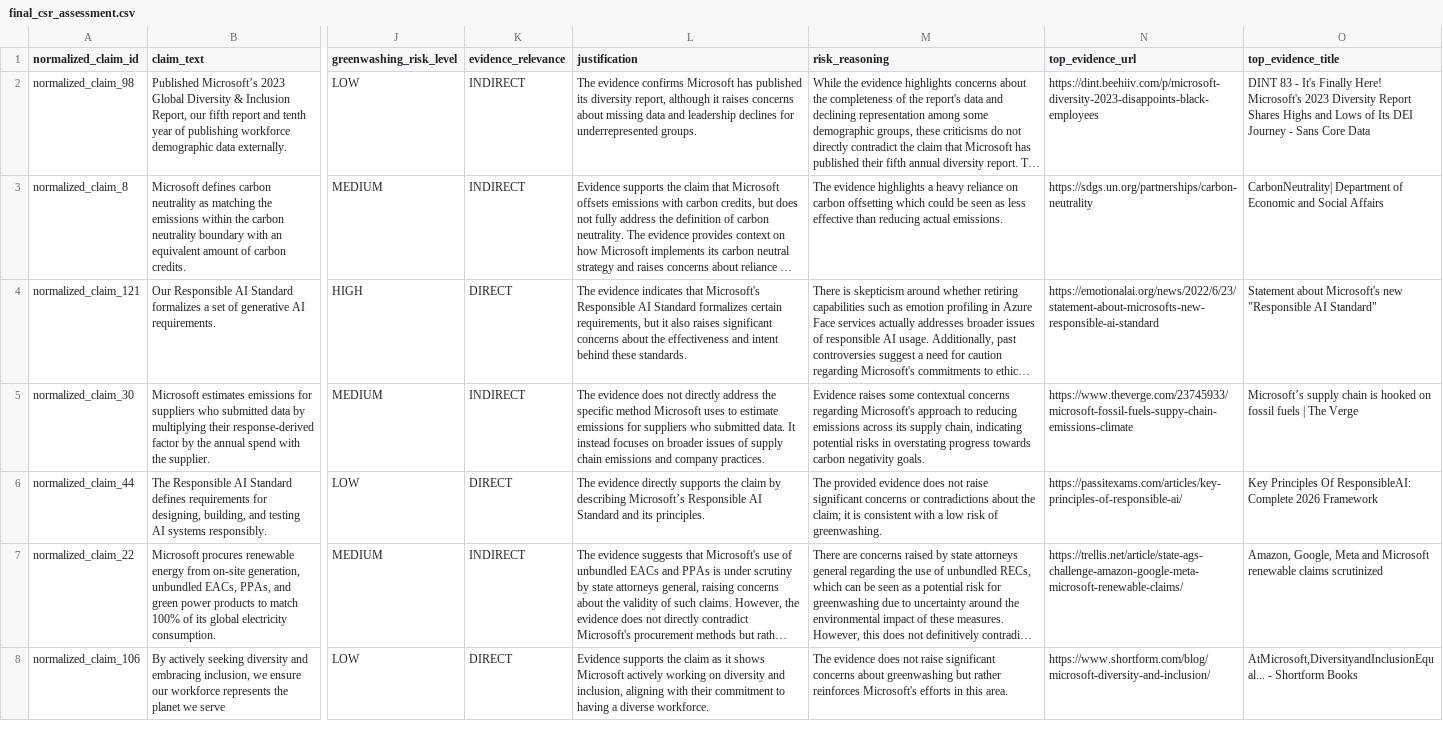
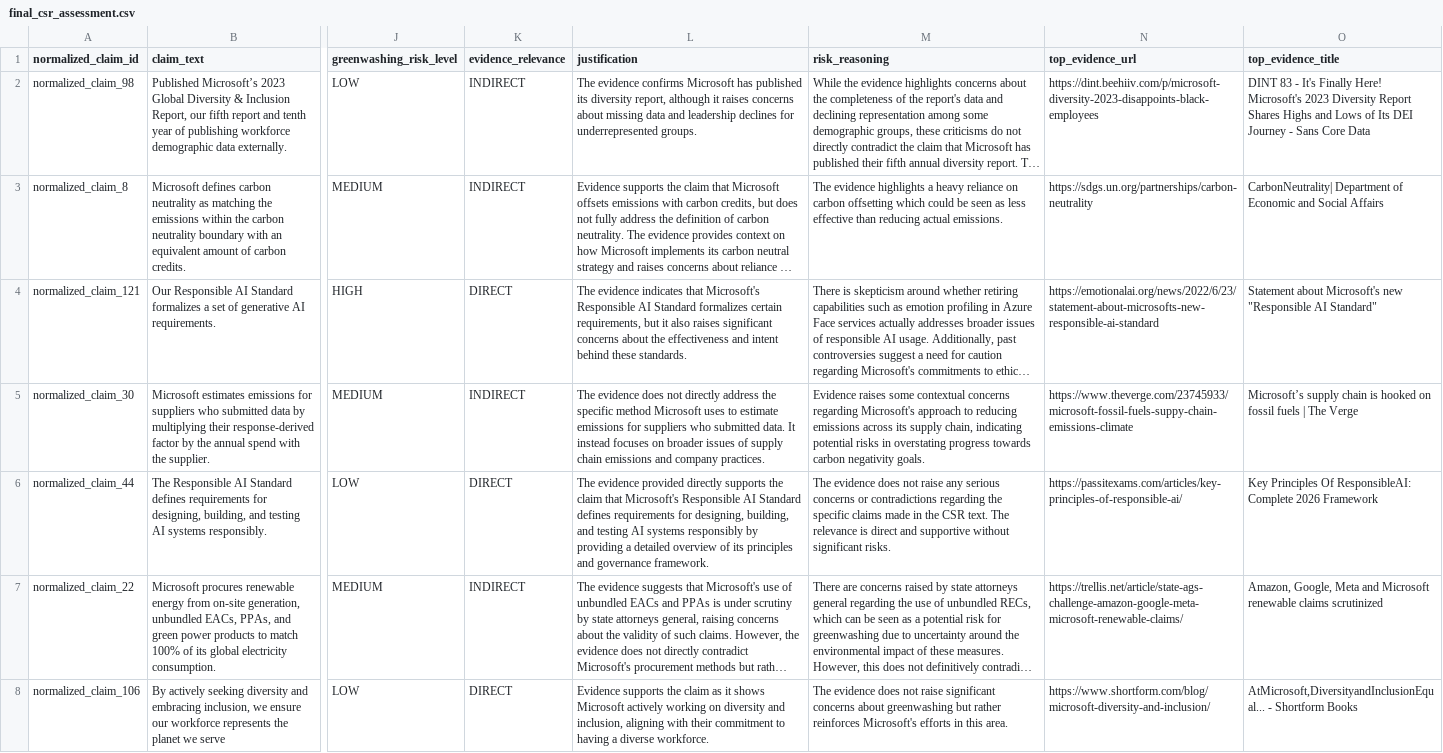
Before and after one commit to teorebull/csr-system, a CSV file: data/processed/langgraph/microsoft/agent_9/final_csr_assessment.csv, drawn as a sheet; only a part is shown, gaps mark what is left out; long unchanged cells end in …; the diff names each change by its address in the sheet, - before the commit and + after, or states it on an @@ line.

```diff
--- a/data/processed/langgraph/microsoft/agent_9/final_csr_assessment.csv
+++ b/data/processed/langgraph/microsoft/agent_9/final_csr_assessment.csv
-L6 (justification): The evidence directly supports the claim by describing Microsoft’s Responsible AI Standard and its principles.
+L6 (justification): The evidence provided directly supports the claim that Microsoft's Responsible AI Standard defines requirements for designing, building, and testing AI systems responsibly by providing a detailed overview of its principles and governance framework.
-M6 (risk_reasoning): The provided evidence does not raise significant concerns or contradictions about the claim; it is consistent with a low risk of greenwashing.
+M6 (risk_reasoning): The evidence does not raise any serious concerns or contradictions regarding the specific claims made in the CSR text. The relevance is direct and supportive without significant risks.
```
Also changed, not shown: data/processed/langgraph/microsoft/agent_6/evidence_candidates.csv, data/processed/langgraph/microsoft/agent_7/ranked_evidence.csv, 23 other files.
